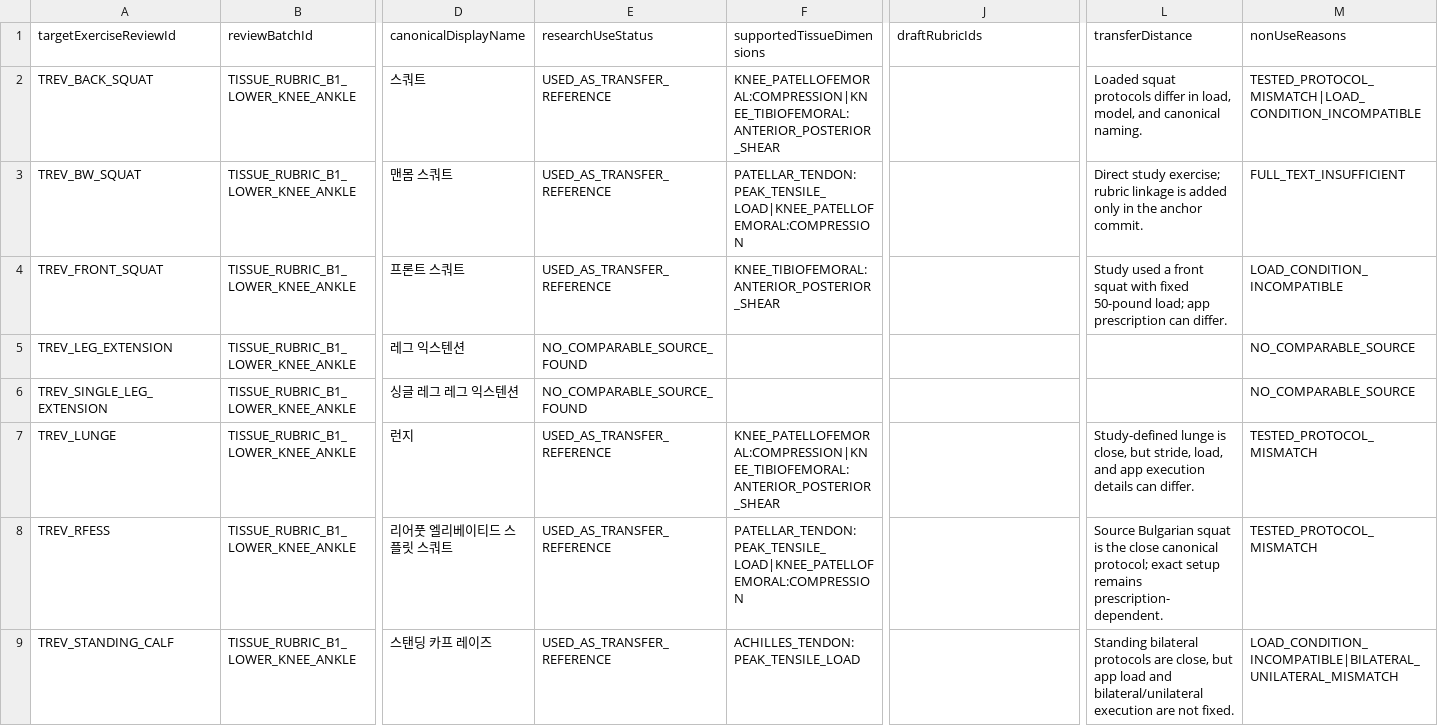
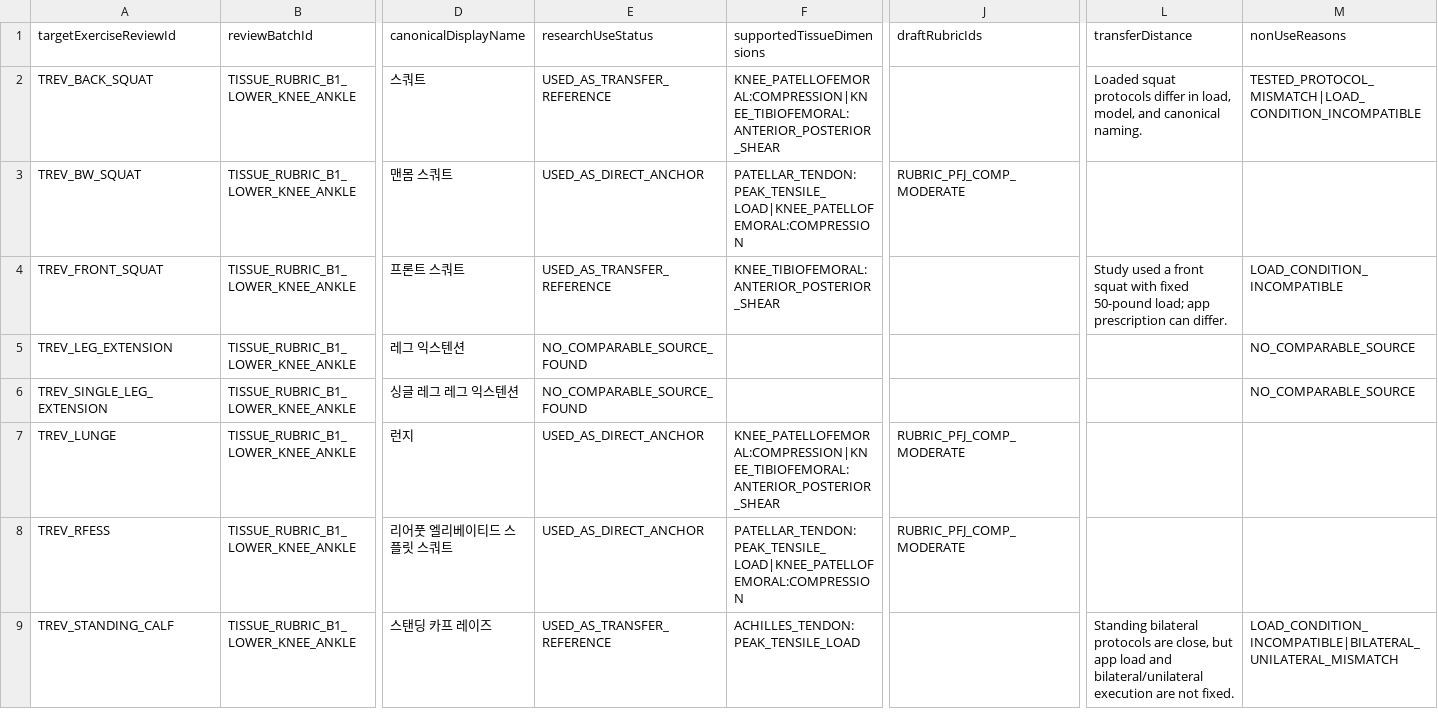
Before and after one commit to Mascollel-Ko/WhatYouGottaDo, a CSV file: app/src/main/assets/metadata/tissue_load_v1/tissue_rubric_target_exercise_review_v1.csv, drawn as a sheet; only a part is shown, gaps mark what is left out; the diff covers the shown part only; the diff names each change by its address in the sheet, - before the commit and + after, or states it on an @@ line.

```diff
--- a/app/src/main/assets/metadata/tissue_load_v1/tissue_rubric_target_exercise_review_v1.csv
+++ b/app/src/main/assets/metadata/tissue_load_v1/tissue_rubric_target_exercise_review_v1.csv
-E3 (researchUseStatus): USED_AS_TRANSFER_REFERENCE
+E3 (researchUseStatus): USED_AS_DIRECT_ANCHOR
-J3 (draftRubricIds): (empty)
+J3 (draftRubricIds): RUBRIC_PFJ_COMP_MODERATE
-L3 (transferDistance): Direct study exercise; rubric linkage is added only in the anchor commit.
+L3 (transferDistance): (empty)
-M3 (nonUseReasons): FULL_TEXT_INSUFFICIENT
+M3 (nonUseReasons): (empty)
-E7:E8 (researchUseStatus): USED_AS_TRANSFER_REFERENCE
+E7:E8 (researchUseStatus): USED_AS_DIRECT_ANCHOR
-J7:J8 (draftRubricIds): (empty)
+J7:J8 (draftRubricIds): RUBRIC_PFJ_COMP_MODERATE
-L7 (transferDistance): Study-defined lunge is close, but stride, load, and app execution details can differ.
+L7 (transferDistance): (empty)
-M7:M8 (nonUseReasons): TESTED_PROTOCOL_MISMATCH
+M7:M8 (nonUseReasons): (empty)
-L8 (transferDistance): Source Bulgarian squat is the close canonical protocol; exact setup remains prescription-dependent.
+L8 (transferDistance): (empty)
```
Also changed, not shown: 12 edited cells elsewhere in this file, app/src/main/assets/metadata/tissue_load_v1/tissue_load_band_rubric_v1.csv, app/src/main/assets/metadata/tissue_load_v1/tissue_metadata_audit_manifest_v1.csv, 11 other files.
